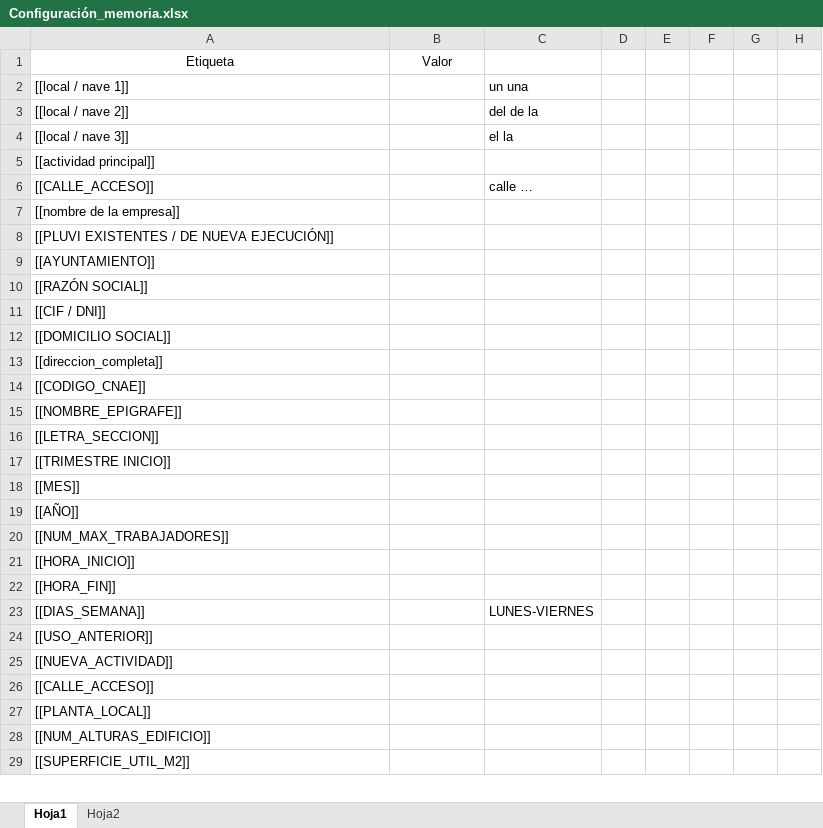
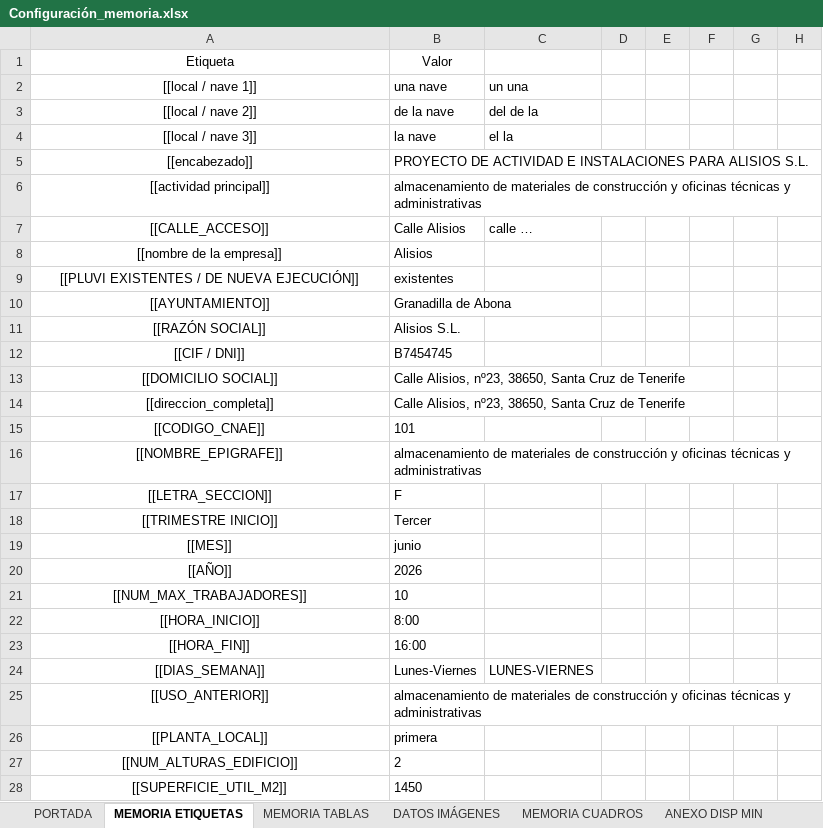
Before and after one commit to Jolehisy08/RPA_Jolehisy_Acevedo_Medina, an Excel workbook: Configuración_memoria.xlsx, sheet MEMORIA ETIQUETAS, drawn as a sheet; only a part is shown; values as stored, in another font and other column widths than the file's, no borders; removed rows and columns are numbered as before the commit, all else as after; the diff covers the shown part only; the diff names each change by its address in the sheet, - before the commit and + after, or states it on an @@ line.

Commit message:
Proyecto Completado. Código Funcionando

```diff
--- a/Configuración_memoria.xlsx (sheet MEMORIA ETIQUETAS)
+++ b/Configuración_memoria.xlsx (sheet MEMORIA ETIQUETAS)
-sheet tab: Hoja1
+sheet tab: MEMORIA ETIQUETAS
-sheet tab: Hoja2
+sheet tab: MEMORIA TABLAS
+sheet tab: PORTADA
+sheet tab: DATOS IMÁGENES
+sheet tab: MEMORIA CUADROS
+sheet tab: ANEXO DISP MIN
-A2:A4 alignment: left
+A2:A4 alignment: center
-B2: (empty)
+B2: una nave
-B3: (empty)
+B3: de la nave
-B4: (empty)
+B4: la nave
+row 5: [[encabezado]] | PROYECTO DE ACTIVIDAD E INSTALACIONES PARA ALISIOS S.L.
-A6:A25 alignment: left
+A6:A25 alignment: center
-B6: (empty)
+B6: almacenamiento de materiales de construcción y oficinas técnicas y administrativas
-B7: (empty)
+B7: Calle Alisios
-B8: (empty)
+B8: Alisios
-B9: (empty)
+B9: existentes
-B10: (empty)
+B10: Granadilla de Abona
-B11: (empty)
+B11: Alisios S.L.
-B12: (empty)
+B12: B7454745
-B13:B14: (empty)
+B13:B14: Calle Alisios, nº23, 38650, Santa Cruz de Tenerife
-B15: (empty)
+B15: 101
-B16: (empty)
+B16: almacenamiento de materiales de construcción y oficinas técnicas y administrativas
-B17: (empty)
+B17: F
-B18: (empty)
+B18: Tercer
-B19: (empty)
+B19: junio
-B20: (empty)
+B20: 2026
-B21: (empty)
+B21: 10
-B22: (empty)
+B22: 8:00
-B23: (empty)
+B23: 16:00
-B24: (empty)
+B24: Lunes-Viernes
-B25: (empty)
+B25: almacenamiento de materiales de construcción y oficinas técnicas y administrativas
-row 25: [[NUEVA_ACTIVIDAD]]
-row 26: [[CALLE_ACCESO]]
-A26:A28 alignment: left
+A26:A28 alignment: center
-B26: (empty)
+B26: primera
-B27: (empty)
+B27: 2
-B28: (empty)
+B28: 1450
```
Also changed, not shown: 5 edited cells and cell formats elsewhere in this sheet, sheet MEMORIA TABLAS, other sheet tabs, 2 other files.
